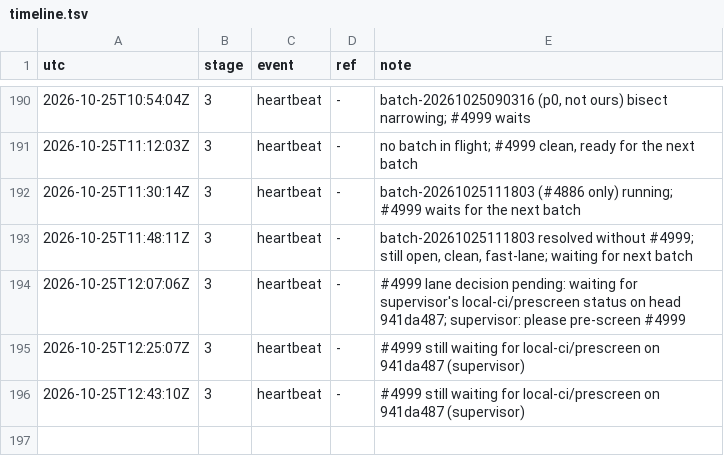
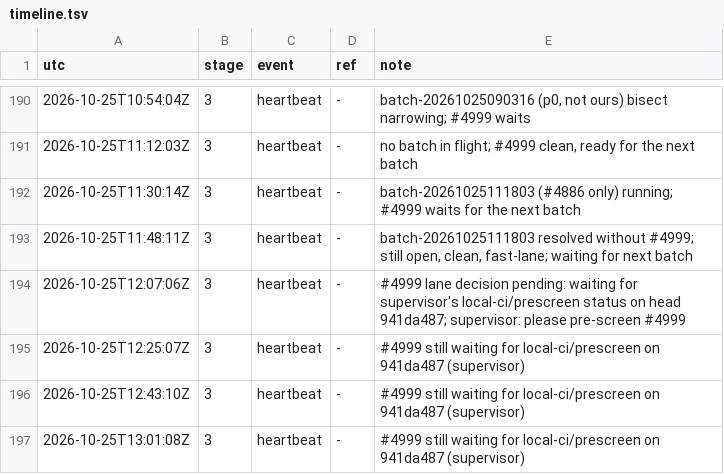
Before and after one commit to qbtrix/creative-apps, a TSV file: docs/leads/cli-bundle/timeline.tsv, drawn as a sheet; only a part is shown, gaps mark what is left out.

Commit message:
docs(leads): cli-bundle heartbeat

```diff
--- a/docs/leads/cli-bundle/timeline.tsv
+++ b/docs/leads/cli-bundle/timeline.tsv
@@ -196 +196,2 @@ utc	stage	event	ref	note
 2026-10-25T12:43:10Z	3	heartbeat	-	#4999 still waiting for local-ci/prescreen on 941da487 (supervisor)
+2026-10-25T13:01:08Z	3	heartbeat	-	#4999 still waiting for local-ci/prescreen on 941da487 (supervisor)
```
Also changed, not shown: 1 other file.
